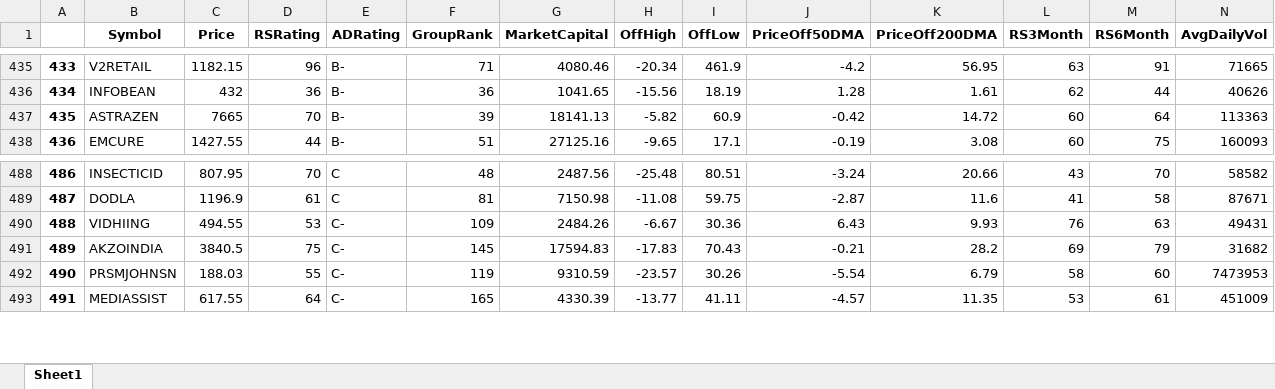
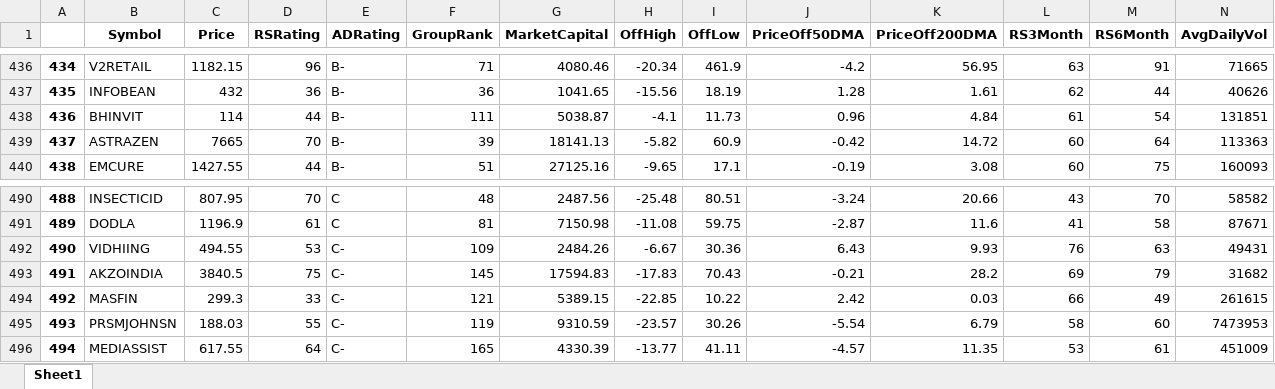
Before and after one commit to B-Mayur/msi-screen, an Excel workbook: 2024-11-12/1.Good-RS3 Good-RS6.xlsx, sheet Sheet1, drawn as a sheet; only a part is shown, gaps mark what is left out; values as stored, in another font and other column widths than the file's, no borders; rows hold the shown columns only; the diff covers the shown part only; the diff names each change by its address in the sheet, - before the commit and + after, or states it on an @@ line.

```diff
--- a/2024-11-12/1.Good-RS3 Good-RS6.xlsx (sheet Sheet1)
+++ b/2024-11-12/1.Good-RS3 Good-RS6.xlsx (sheet Sheet1)
@@ column A renumbered from row 235 down @@
+row 438: 436 | BHINVIT | 114 | 44 | B- | 111 | 5038.87 | -4.1 | 11.73 | 0.96 | 4.84 | 61 | 54 | 131851
+row 494: 492 | MASFIN | 299.3 | 33 | C- | 121 | 5389.15 | -22.85 | 10.22 | 2.42 | 0.03 | 66 | 49 | 261615
```
Also changed, not shown: 3 added rows and 2 removed rows elsewhere in this sheet, 2024-11-12/2.Good-RS3 Bad-RS6.xlsx, 2024-11-12/3.Bad-RS3 Good-RS6.xlsx, 6 other files.
